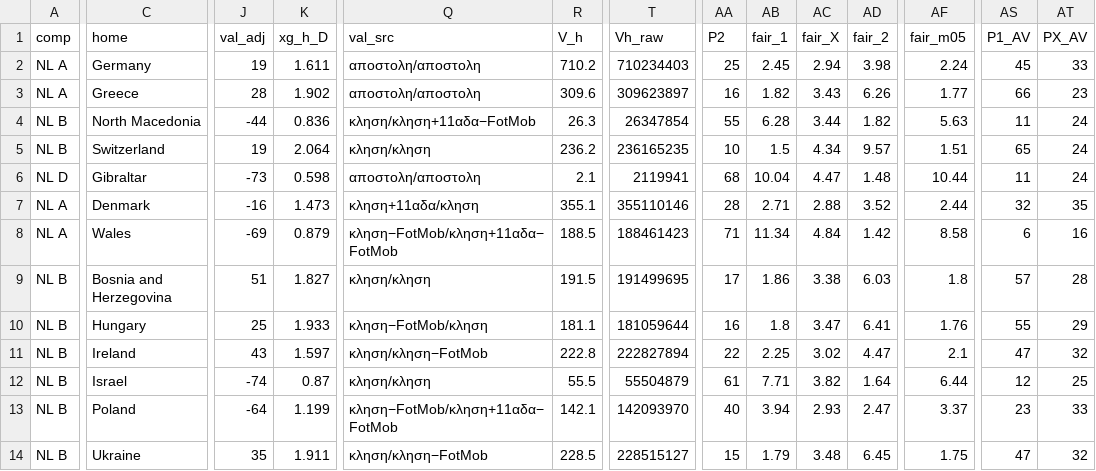
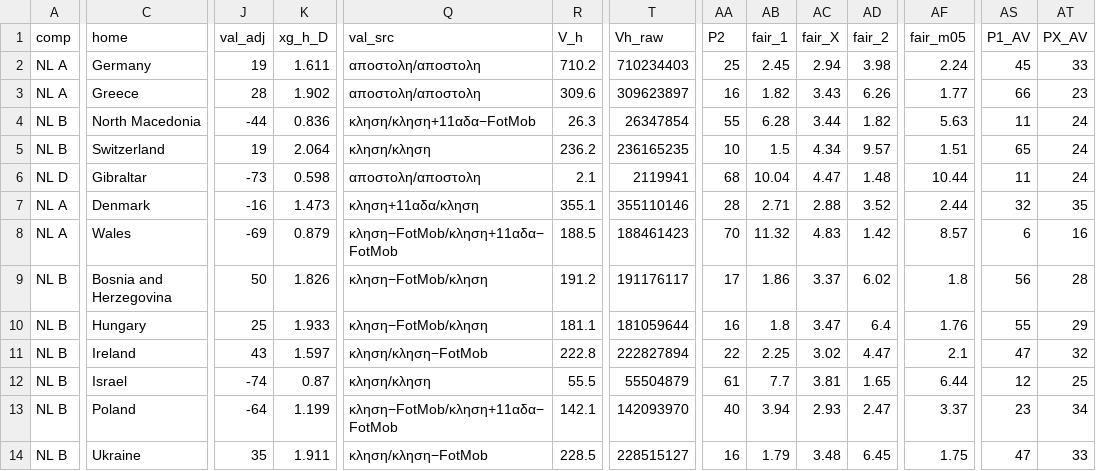
Before and after one commit to stelios1891-afk/xg-dashboard, a CSV file: intl_projections.csv, drawn as a sheet; only a part is shown, gaps mark what is left out; the diff covers the shown part only; the diff names each change by its address in the sheet, - before the commit and + after, or states it on an @@ line.

```diff
--- a/intl_projections.csv
+++ b/intl_projections.csv
-AA8 (P2): 71
+AA8 (P2): 70
-AB8 (fair_1): 11.34
+AB8 (fair_1): 11.32
-AC8 (fair_X): 4.84
+AC8 (fair_X): 4.83
-AF8 (fair_m05): 8.58
+AF8 (fair_m05): 8.57
-J9 (val_adj): 51
+J9 (val_adj): 50
-K9 (xg_h_D): 1.827
+K9 (xg_h_D): 1.826
-Q9 (val_src): κληση/κληση
+Q9 (val_src): κληση−FotMob/κληση
-R9 (V_h): 191.5
+R9 (V_h): 191.2
-T9 (Vh_raw): 191499695
+T9 (Vh_raw): 191176117
-AC9 (fair_X): 3.38
+AC9 (fair_X): 3.37
-AD9 (fair_2): 6.03
+AD9 (fair_2): 6.02
-AS9 (P1_AV): 57
+AS9 (P1_AV): 56
-AD10 (fair_2): 6.41
+AD10 (fair_2): 6.4
-AB12 (fair_1): 7.71
+AB12 (fair_1): 7.7
-AC12 (fair_X): 3.82
+AC12 (fair_X): 3.81
-AD12 (fair_2): 1.64
+AD12 (fair_2): 1.65
-AT13 (PX_AV): 33
+AT13 (PX_AV): 34
-AA14 (P2): 15
+AA14 (P2): 16
-AT14 (PX_AV): 32
+AT14 (PX_AV): 33
```
Also changed, not shown: 2 edited cells elsewhere in this file, 2 other files.
